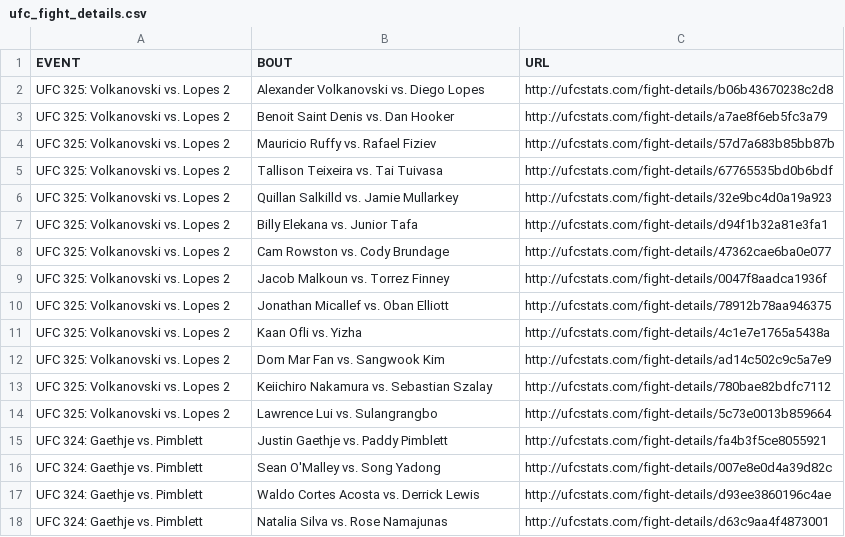
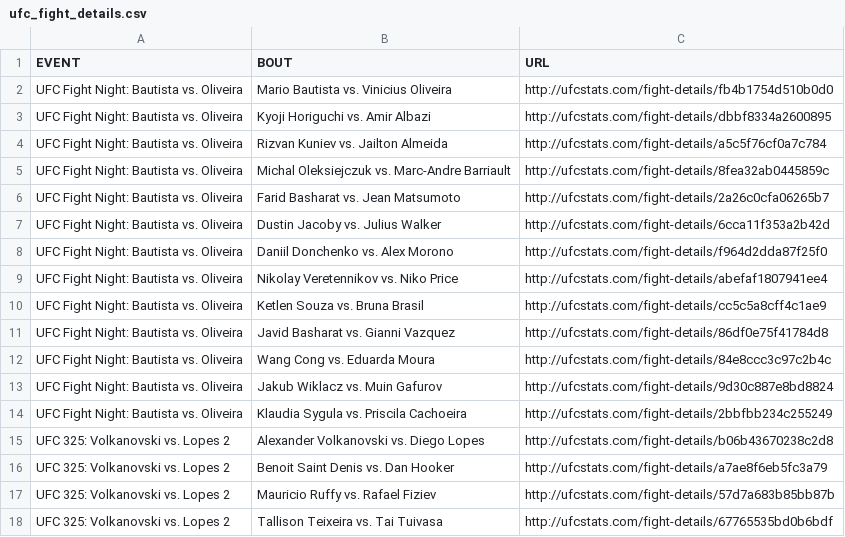
Before and after one commit to treyrachall10/ufc-fantasy-app, a CSV file: backend/data/raw/ufc_fight_details.csv, drawn as a sheet; only a part is shown; the shorter side is filled out with more unchanged rows; the diff names each change by its address in the sheet, - before the commit and + after, or states it on an @@ line.

Commit message:
Updated CSV's, implemented feature to show fighters points for season
Updated CSV's and implemented feature to get fighters score for that leagues season.

```diff
--- a/backend/data/raw/ufc_fight_details.csv
+++ b/backend/data/raw/ufc_fight_details.csv
+row 2: UFC Fight Night: Bautista vs. Oliveira | Mario Bautista vs. Vinicius Oliveira | http://ufcstats.com/fight-details/fb4b1754d510b0d0
+row 3: UFC Fight Night: Bautista vs. Oliveira | Kyoji Horiguchi vs. Amir Albazi | http://ufcstats.com/fight-details/dbbf8334a2600895
+row 4: UFC Fight Night: Bautista vs. Oliveira | Rizvan Kuniev vs. Jailton Almeida | http://ufcstats.com/fight-details/a5c5f76cf0a7c784
+row 5: UFC Fight Night: Bautista vs. Oliveira | Michal Oleksiejczuk vs. Marc-Andre Barriault | http://ufcstats.com/fight-details/8fea32ab0445859c
+row 6: UFC Fight Night: Bautista vs. Oliveira | Farid Basharat vs. Jean Matsumoto | http://ufcstats.com/fight-details/2a26c0cfa06265b7
+row 7: UFC Fight Night: Bautista vs. Oliveira | Dustin Jacoby vs. Julius Walker | http://ufcstats.com/fight-details/6cca11f353a2b42d
+row 8: UFC Fight Night: Bautista vs. Oliveira | Daniil Donchenko vs. Alex Morono | http://ufcstats.com/fight-details/f964d2dda87f25f0
+row 9: UFC Fight Night: Bautista vs. Oliveira | Nikolay Veretennikov vs. Niko Price | http://ufcstats.com/fight-details/abefaf1807941ee4
+row 10: UFC Fight Night: Bautista vs. Oliveira | Ketlen Souza vs. Bruna Brasil | http://ufcstats.com/fight-details/cc5c5a8cff4c1ae9
+row 11: UFC Fight Night: Bautista vs. Oliveira | Javid Basharat vs. Gianni Vazquez | http://ufcstats.com/fight-details/86df0e75f41784d8
+row 12: UFC Fight Night: Bautista vs. Oliveira | Wang Cong vs. Eduarda Moura | http://ufcstats.com/fight-details/84e8ccc3c97c2b4c
+row 13: UFC Fight Night: Bautista vs. Oliveira | Jakub Wiklacz vs. Muin Gafurov | http://ufcstats.com/fight-details/9d30c887e8bd8824
+row 14: UFC Fight Night: Bautista vs. Oliveira | Klaudia Sygula vs. Priscila Cachoeira | http://ufcstats.com/fight-details/2bbfbb234c255249
```
Also changed, not shown: backend/data/clean/career_stats_clean.csv, backend/data/clean/event_data_clean.csv, 13 other files.
